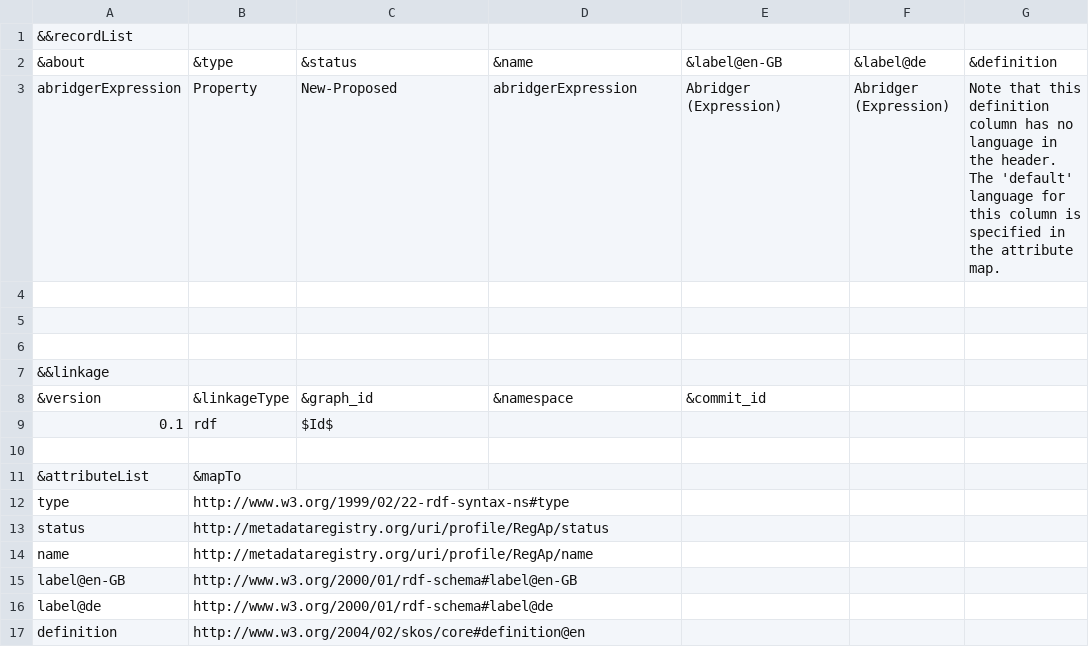
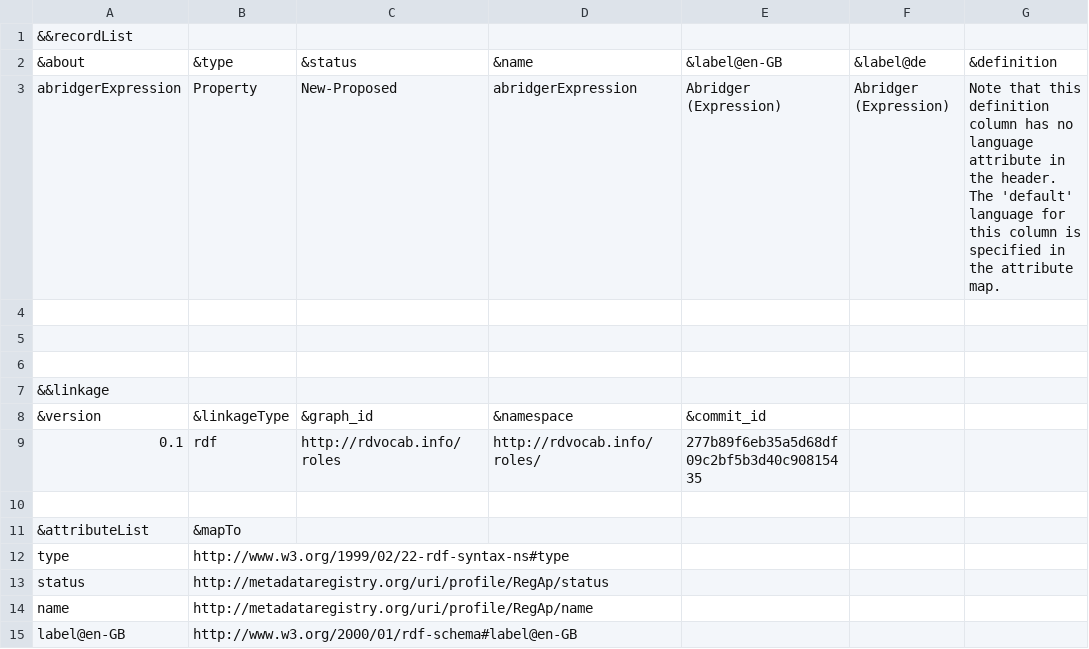
Before and after one commit to jonphipps/vocab-test, a CSV file: test.csv, drawn as a sheet; only a part is shown; the shorter side is filled out with more unchanged rows; the diff names each change by its address in the sheet, - before the commit and + after, or states it on an @@ line.

Commit message:
$Id$ didn't work the way I wanted it to.

```diff
--- a/test.csv
+++ b/test.csv
-G3: …no language in the…
+G3: …no language attribute in the…
-C9: $Id$
+C9: http://rdvocab.info/roles
-D9: (empty)
+D9: http://rdvocab.info/roles/
-E9: (empty)
+E9: 277b89f6eb35a5d68df09c2bf5b3d40c90815435
```
